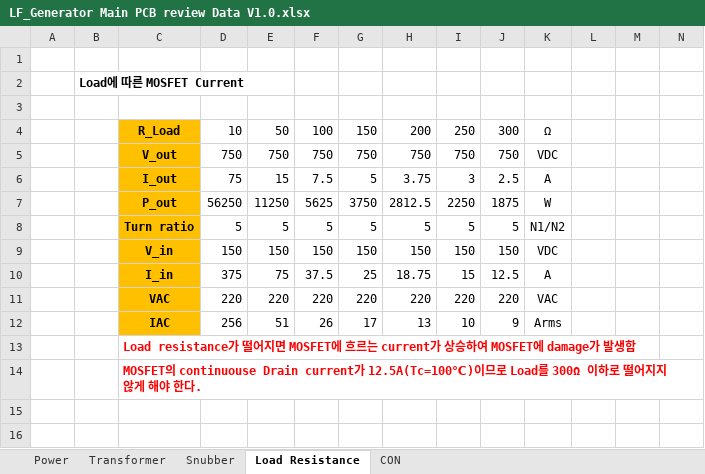
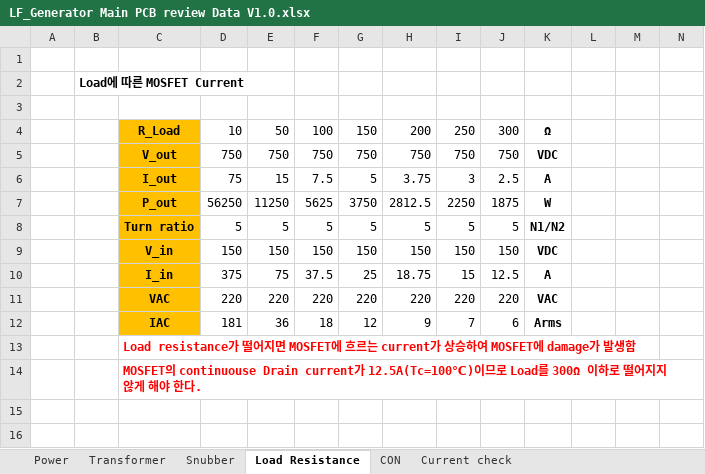
Before and after one commit to ArvidJoung/Plasma_LF, an Excel workbook: 2_LF_Generator_Main/3_Review data/LF_Generator Main PCB review Data V1.0.xlsx, sheet Load Resistance, drawn as a sheet; only a part is shown; values as stored, in another font and other column widths than the file's, no borders; charts and pictures not drawn; removed rows and columns are numbered as before the commit, all else as after; the diff names each change by its address in the sheet, - before the commit and + after, or states it on an @@ line.

```diff
--- a/2_LF_Generator_Main/3_Review data/LF_Generator Main PCB review Data V1.0.xlsx (sheet Load Resistance)
+++ b/2_LF_Generator_Main/3_Review data/LF_Generator Main PCB review Data V1.0.xlsx (sheet Load Resistance)
+sheet tab: Current check
-K4:K11 bold: off
+K4:K11 bold: on
-row 12:  |  | IAC | 256 | 51 | 26 | 17 | 13 | 10 | 9 | Arms
+row 12:  |  | IAC | 181 | 36 | 18 | 12 | 9 | 7 | 6 | Arms
```
Also changed, not shown: sheet CON, charts or pictures, 2_LF_Generator_Main/1_Schematic/Plasma_LF_Generator_Main_Issue and ECO list.xlsx, 7 other files.
